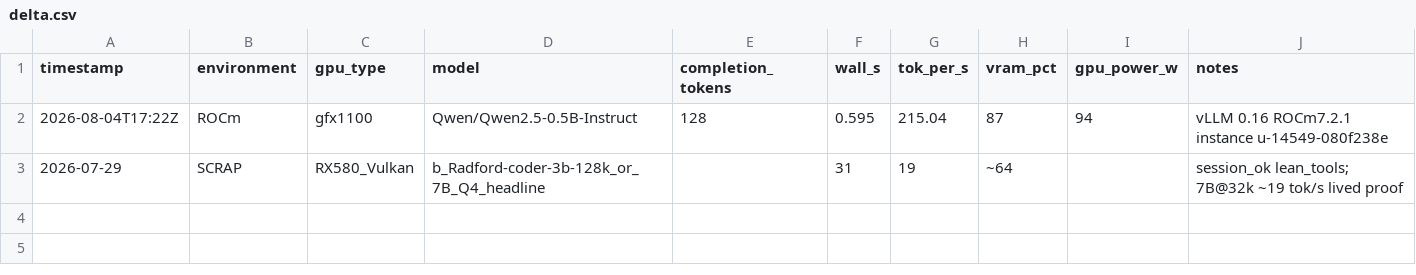
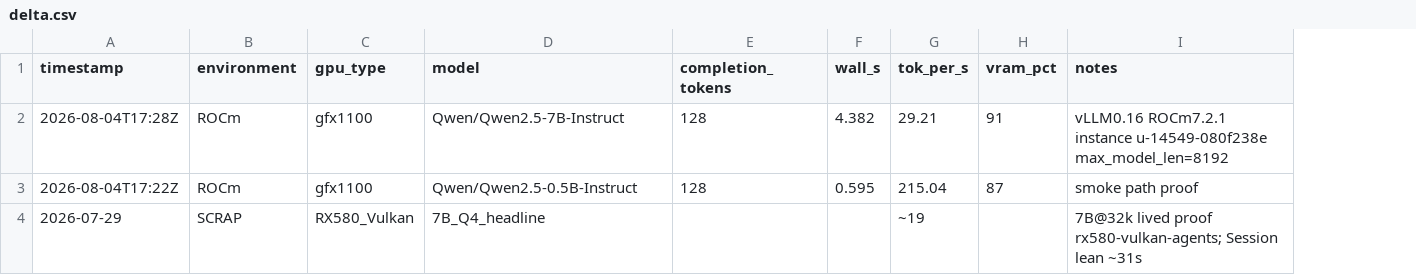
Before and after one commit to doteyeso-ops/Radeon-hackathon-2026-07, a CSV file: Caprigo/artifacts/delta.csv, drawn as a sheet; removed rows and columns are numbered as before the commit, all else as after; the diff names each change by its address in the sheet, - before the commit and + after, or states it on an @@ line.

```diff
--- a/Caprigo/artifacts/delta.csv
+++ b/Caprigo/artifacts/delta.csv
-column I (gpu_power_w), row 2: 94
+row 2: 2026-08-04T17:28Z | ROCm | gfx1100 | Qwen/Qwen2.5-7B-Instruct | 128 | 4.382 | 29.21 | 91 | vLLM0.16 ROCm7.2.1 instance u-14549-080f238e max_model_len=8192
-I3 (notes): vLLM 0.16 ROCm7.2.1 instance u-14549-080f238e
+I3 (notes): smoke path proof
-D4 (model): b_Radford-coder-3b-128k_or_7B_Q4_headline
+D4 (model): 7B_Q4_headline
-F4 (wall_s): 31
+F4 (wall_s): (empty)
-G4 (tok_per_s): 19
+G4 (tok_per_s): ~19
-H4 (vram_pct): ~64
+H4 (vram_pct): (empty)
-I4 (notes): session_ok lean_tools; 7B@32k ~19 tok/s lived proof
+I4 (notes): 7B@32k lived proof rx580-vulkan-agents; Session lean ~31s
```
Also changed, not shown: 1 other file.
